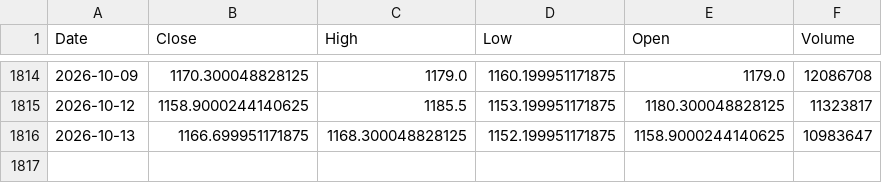
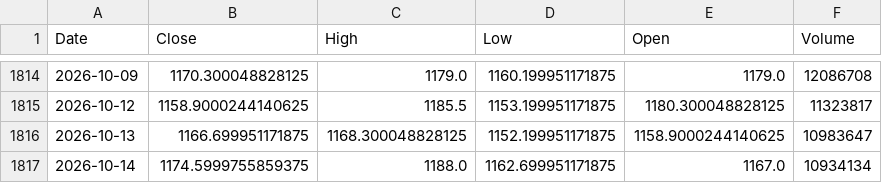
Before and after one commit to gunpreetsingh25/fincast-stock-price-prediction, a CSV file: stock_data/Reliance.csv, drawn as a sheet; only a part is shown, gaps mark what is left out; the diff names each change by its address in the sheet, - before the commit and + after, or states it on an @@ line.

```diff
--- a/stock_data/Reliance.csv
+++ b/stock_data/Reliance.csv
+row 1817: 2026-10-14 | 1174.5999755859375 | 1188.0 | 1162.699951171875 | 1167.0 | 10934134
```
Also changed, not shown: stock_data/Adani.csv, stock_data/Hindustan Unilever.csv, 18 other files.
